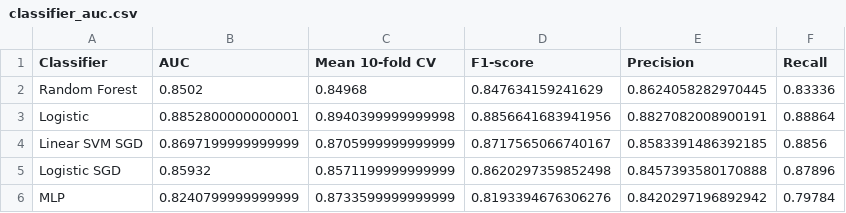
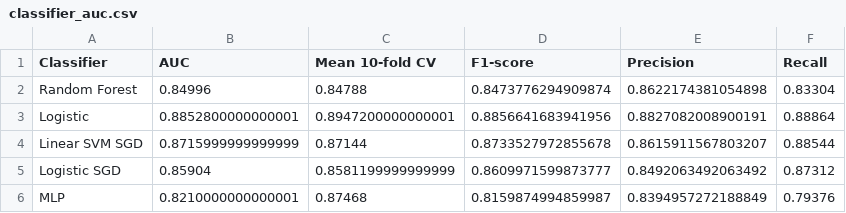
Before and after one commit to kajdreef/IMDB-review-classification, a CSV file: data/classifier_auc.csv, drawn as a sheet.

Commit message:
Added Table to the evaluation with different scores for all the classifiers that have been tested.

```diff
--- a/data/classifier_auc.csv
+++ b/data/classifier_auc.csv
@@ -1,6 +1,6 @@
 Classifier,AUC,Mean 10-fold CV,F1-score,Precision,Recall
-Random Forest,0.8502,0.84968,0.847634159241629,0.8624058282970445,0.83336
-Logistic,0.8852800000000001,0.8940399999999998,0.8856641683941956,0.8827082008900191,0.88864
-Linear SVM SGD,0.8697199999999999,0.8705999999999999,0.8717565066740167,0.8583391486392185,0.8856
-Logistic SGD,0.85932,0.8571199999999999,0.8620297359852498,0.8457393580170888,0.87896
-MLP,0.8240799999999999,0.8733599999999999,0.8193394676306276,0.8420297196892942,0.79784
+Random Forest,0.84996,0.84788,0.8473776294909874,0.8622174381054898,0.83304
+Logistic,0.8852800000000001,0.8947200000000001,0.8856641683941956,0.8827082008900191,0.88864
+Linear SVM SGD,0.8715999999999999,0.87144,0.8733527972855678,0.8615911567803207,0.88544
+Logistic SGD,0.85904,0.8581199999999999,0.8609971599873777,0.8492063492063492,0.87312
+MLP,0.8210000000000001,0.87468,0.8159874994859987,0.8394957272188849,0.79376
```
Also changed, not shown: 2 other files.
